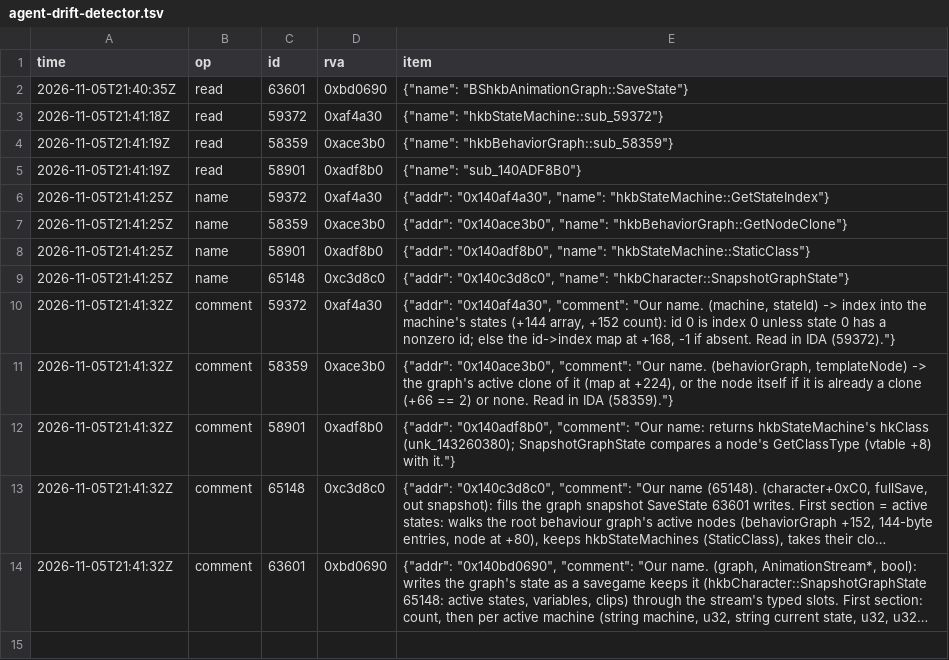
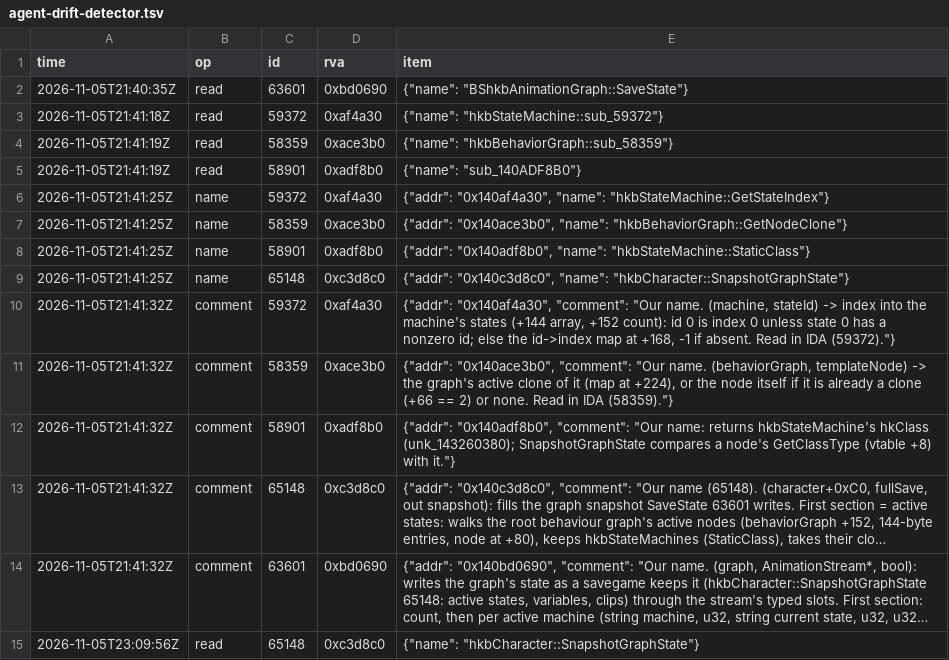
Before and after one commit to blockheads/SkyrimCoop, a TSV file: docs/re/journal/1.7.104/agent-drift-detector.tsv, drawn as a sheet; long unchanged cells end in …; the diff names each change by its address in the sheet, - before the commit and + after, or states it on an @@ line.

```diff
--- a/docs/re/journal/1.7.104/agent-drift-detector.tsv
+++ b/docs/re/journal/1.7.104/agent-drift-detector.tsv
+row 15: 2026-11-05T23:09:56Z | read | 65148 | 0xc3d8c0 | {"name": "hkbCharacter::SnapshotGraphState"}
```
Also changed, not shown: 7 other files.
